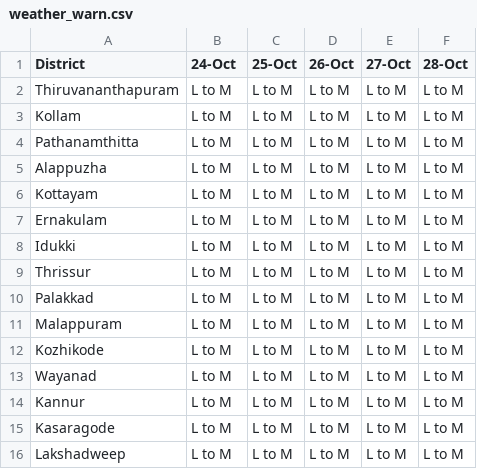
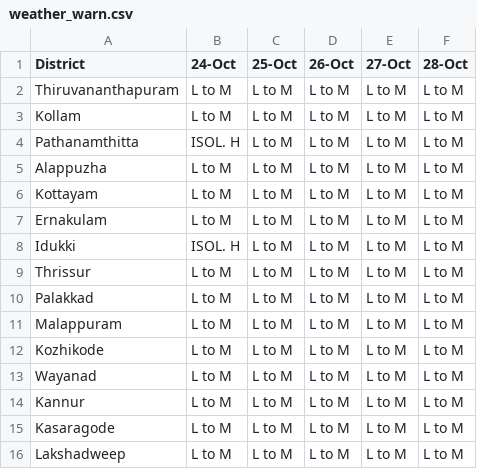
Before and after one commit to Open-Oven/kerala-weather-collector, a CSV file: data/weather_warn.csv, drawn as a sheet.

```diff
--- a/data/weather_warn.csv
+++ b/data/weather_warn.csv
@@ -3,3 +3,3 @@ Thiruvananthapuram,L to M,L to M,L to M,L to M,L to M
 Kollam,L to M,L to M,L to M,L to M,L to M
-Pathanamthitta,L to M,L to M,L to M,L to M,L to M
+Pathanamthitta,ISOL. H,L to M,L to M,L to M,L to M
 Alappuzha,L to M,L to M,L to M,L to M,L to M
@@ -7,3 +7,3 @@ Kottayam,L to M,L to M,L to M,L to M,L to M
 Ernakulam,L to M,L to M,L to M,L to M,L to M
-Idukki,L to M,L to M,L to M,L to M,L to M
+Idukki,ISOL. H,L to M,L to M,L to M,L to M
 Thrissur,L to M,L to M,L to M,L to M,L to M
```
Also changed, not shown: docs/data/weather_warn.csv, 3 other files.
